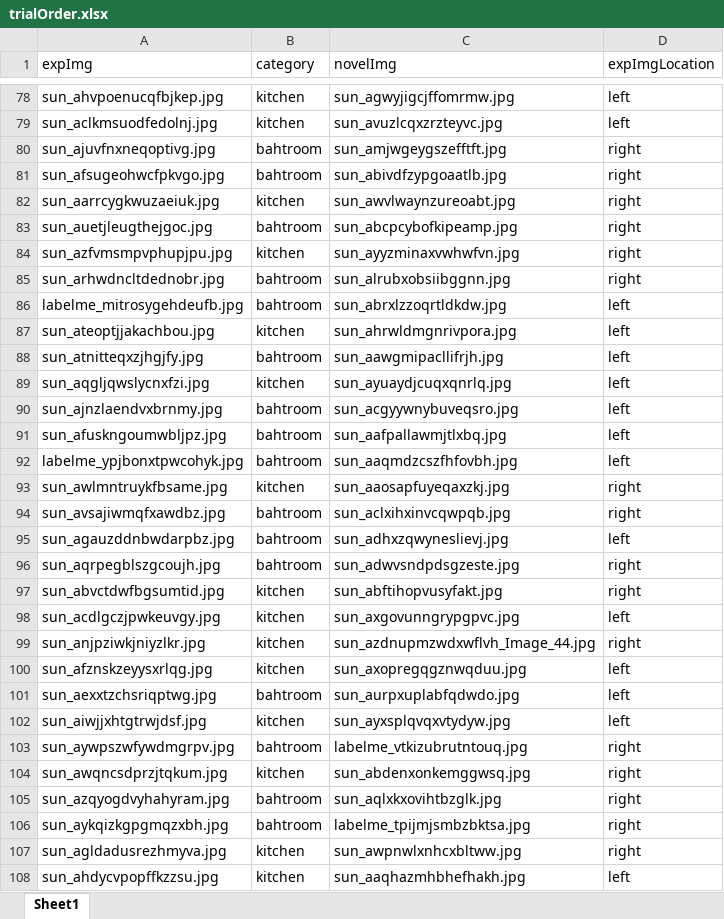
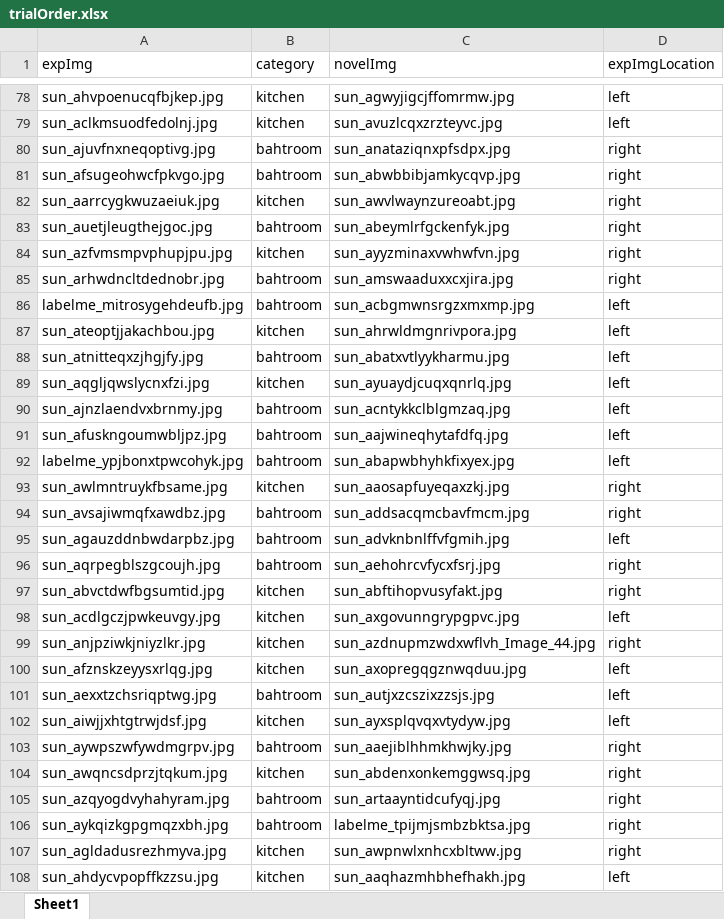
Before and after one commit to DKaiserLab/pep_wp4_eye_tracking, an Excel workbook: code/memoryTask/trialOrder.xlsx, sheet Sheet1, drawn as a sheet; only a part is shown, gaps mark what is left out; values as stored, in another font and other column widths than the file's, no borders; the diff covers the shown part only; the diff names each change by its address in the sheet, - before the commit and + after, or states it on an @@ line.

```diff
--- a/code/memoryTask/trialOrder.xlsx (sheet Sheet1)
+++ b/code/memoryTask/trialOrder.xlsx (sheet Sheet1)
-C80 (novelImg): sun_amjwgeygszefftft.jpg
+C80 (novelImg): sun_anataziqnxpfsdpx.jpg
-C81 (novelImg): sun_abivdfzypgoaatlb.jpg
+C81 (novelImg): sun_abwbbibjamkycqvp.jpg
-C83 (novelImg): sun_abcpcybofkipeamp.jpg
+C83 (novelImg): sun_abeymlrfgckenfyk.jpg
-C85 (novelImg): sun_alrubxobsiibggnn.jpg
+C85 (novelImg): sun_amswaaduxxcxjira.jpg
-C86 (novelImg): sun_abrxlzzoqrtldkdw.jpg
+C86 (novelImg): sun_acbgmwnsrgzxmxmp.jpg
-C88 (novelImg): sun_aawgmipacllifrjh.jpg
+C88 (novelImg): sun_abatxvtlyykharmu.jpg
-C90 (novelImg): sun_acgyywnybuveqsro.jpg
+C90 (novelImg): sun_acntykkclblgmzaq.jpg
-C91 (novelImg): sun_aafpallawmjtlxbq.jpg
+C91 (novelImg): sun_aajwineqhytafdfq.jpg
-C92 (novelImg): sun_aaqmdzcszfhfovbh.jpg
+C92 (novelImg): sun_abapwbhyhkfixyex.jpg
-C94 (novelImg): sun_aclxihxinvcqwpqb.jpg
+C94 (novelImg): sun_addsacqmcbavfmcm.jpg
-C95 (novelImg): sun_adhxzqwyneslievj.jpg
+C95 (novelImg): sun_advknbnlffvfgmih.jpg
-C96 (novelImg): sun_adwvsndpdsgzeste.jpg
+C96 (novelImg): sun_aehohrcvfycxfsrj.jpg
-C101 (novelImg): sun_aurpxuplabfqdwdo.jpg
+C101 (novelImg): sun_autjxzcszixzzsjs.jpg
-C103 (novelImg): labelme_vtkizubrutntouq.jpg
+C103 (novelImg): sun_aaejiblhhmkhwjky.jpg
-C105 (novelImg): sun_aqlxkxovihtbzglk.jpg
+C105 (novelImg): sun_artaayntidcufyqj.jpg
```
Also changed, not shown: 57 edited cells elsewhere in this sheet, 13 other files.
